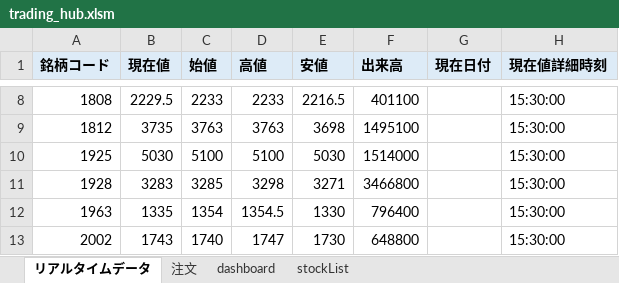
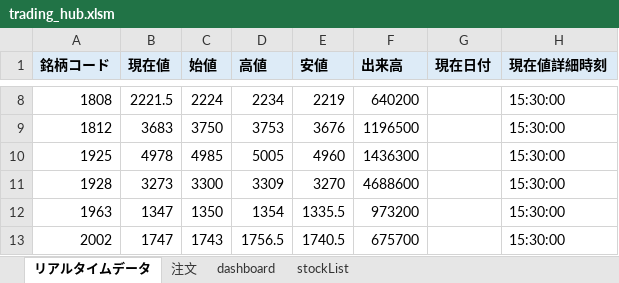
Before and after one commit to stockautoflow/stockautov3, an Excel workbook: external/trading_hub.xlsm, sheet リアルタイムデータ, drawn as a sheet; only a part is shown, gaps mark what is left out; values as stored, in another font and other column widths than the file's, no borders; the diff covers the shown part only; the diff names each change by its address in the sheet, - before the commit and + after, or states it on an @@ line.

```diff
--- a/external/trading_hub.xlsm (sheet リアルタイムデータ)
+++ b/external/trading_hub.xlsm (sheet リアルタイムデータ)
-B8 (現在値): 2229.5
+B8 (現在値): 2221.5
-C8 (始値): 2233
+C8 (始値): 2224
-D8 (高値): 2233
+D8 (高値): 2234
-E8 (安値): 2216.5
+E8 (安値): 2219
-F8 (出来高): 401100
+F8 (出来高): 640200
-B9 (現在値): 3735
+B9 (現在値): 3683
-C9 (始値): 3763
+C9 (始値): 3750
-D9 (高値): 3763
+D9 (高値): 3753
-E9 (安値): 3698
+E9 (安値): 3676
-F9 (出来高): 1495100
+F9 (出来高): 1196500
-B10 (現在値): 5030
+B10 (現在値): 4978
-C10 (始値): 5100
+C10 (始値): 4985
-D10 (高値): 5100
+D10 (高値): 5005
-E10 (安値): 5030
+E10 (安値): 4960
-F10 (出来高): 1514000
+F10 (出来高): 1436300
-B11 (現在値): 3283
+B11 (現在値): 3273
-C11 (始値): 3285
+C11 (始値): 3300
-D11 (高値): 3298
+D11 (高値): 3309
-E11 (安値): 3271
+E11 (安値): 3270
-F11 (出来高): 3466800
+F11 (出来高): 4688600
-B12 (現在値): 1335
+B12 (現在値): 1347
-C12 (始値): 1354
+C12 (始値): 1350
-D12 (高値): 1354.5
+D12 (高値): 1354
-E12 (安値): 1330
+E12 (安値): 1335.5
-F12 (出来高): 796400
+F12 (出来高): 973200
-B13 (現在値): 1743
+B13 (現在値): 1747
-C13 (始値): 1740
+C13 (始値): 1743
-D13 (高値): 1747
+D13 (高値): 1756.5
-E13 (安値): 1730
+E13 (安値): 1740.5
-F13 (出来高): 648800
+F13 (出来高): 675700
```
Also changed, not shown: 1087 edited cells elsewhere in this sheet, 14 other files.
